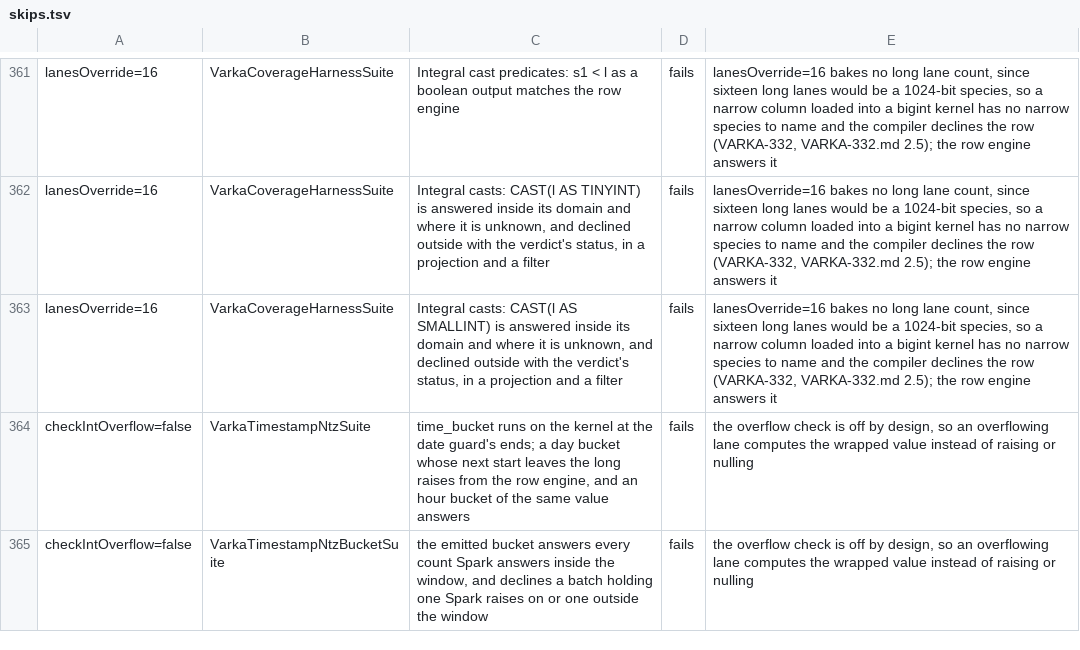
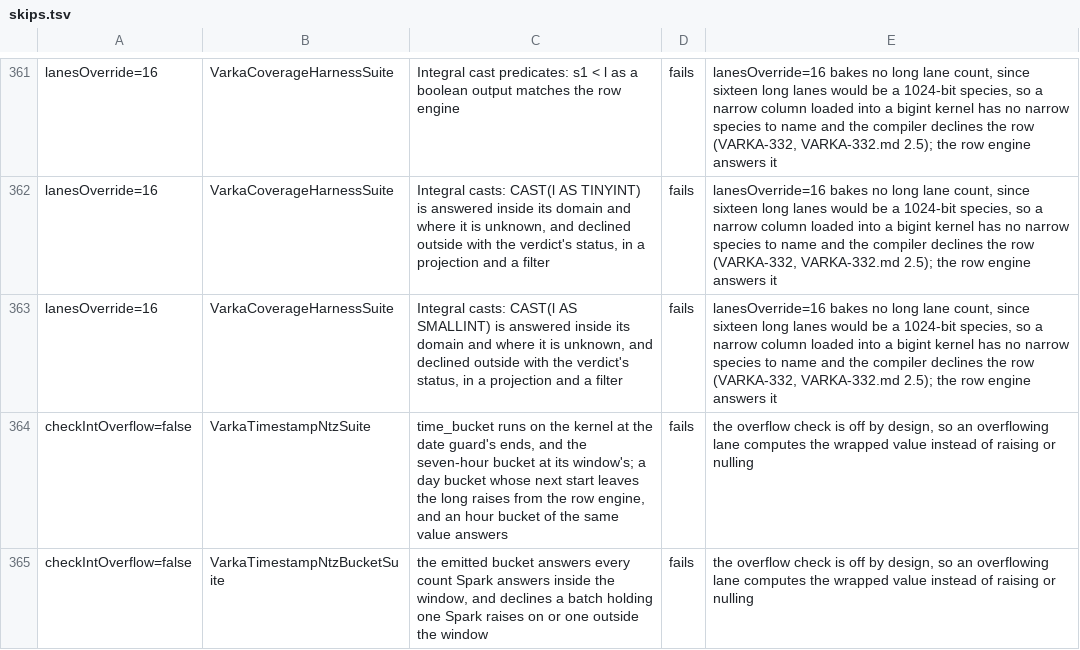
Before and after one commit to MaxGekk/spark, a TSV file: sql/varka/matrix/skips.tsv, drawn as a sheet; only a part is shown, gaps mark what is left out.

```diff
--- a/sql/varka/matrix/skips.tsv
+++ b/sql/varka/matrix/skips.tsv
@@ -363,3 +363,3 @@ lanesOverride=16	VarkaCoverageHarnessSuite	Integral casts: CAST(l AS TINYINT) is
 lanesOverride=16	VarkaCoverageHarnessSuite	Integral casts: CAST(l AS SMALLINT) is answered inside its domain and where it is unknown, and declined outside with the verdict's status, in a projection and a filter	fails	lanesOverride=16 bakes no long lane count, since sixteen long lanes would be a 1024-bit species, so a narrow column loaded into a bigint kernel has no narrow species to name and the compiler declines the row (VARKA-332, VARKA-332.md 2.5); the row engine answers it
-checkIntOverflow=false	VarkaTimestampNtzSuite	time_bucket runs on the kernel at the date guard's ends; a day bucket whose next start leaves the long raises from the row engine, and an hour bucket of the same value answers	fails	the overflow check is off by design, so an overflowing lane computes the wrapped value instead of raising or nulling
+checkIntOverflow=false	VarkaTimestampNtzSuite	time_bucket runs on the kernel at the date guard's ends, and the seven-hour bucket at its window's; a day bucket whose next start leaves the long raises from the row engine, and an hour bucket of the same value answers	fails	the overflow check is off by design, so an overflowing lane computes the wrapped value instead of raising or nulling
 checkIntOverflow=false	VarkaTimestampNtzBucketSuite	the emitted bucket answers every count Spark answers inside the window, and declines a batch holding one Spark raises on or one outside the window	fails	the overflow check is off by design, so an overflowing lane computes the wrapped value instead of raising or nulling
```
Also changed, not shown: sql/varka/fuzz/expected_errors.tsv, 8 other files.
